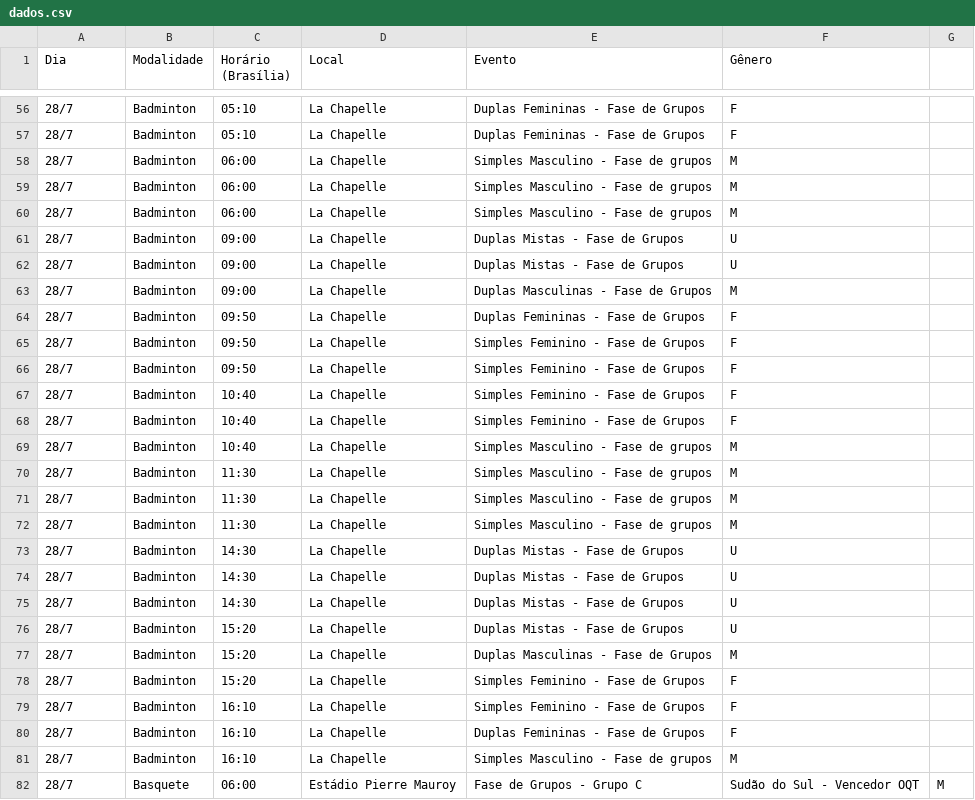
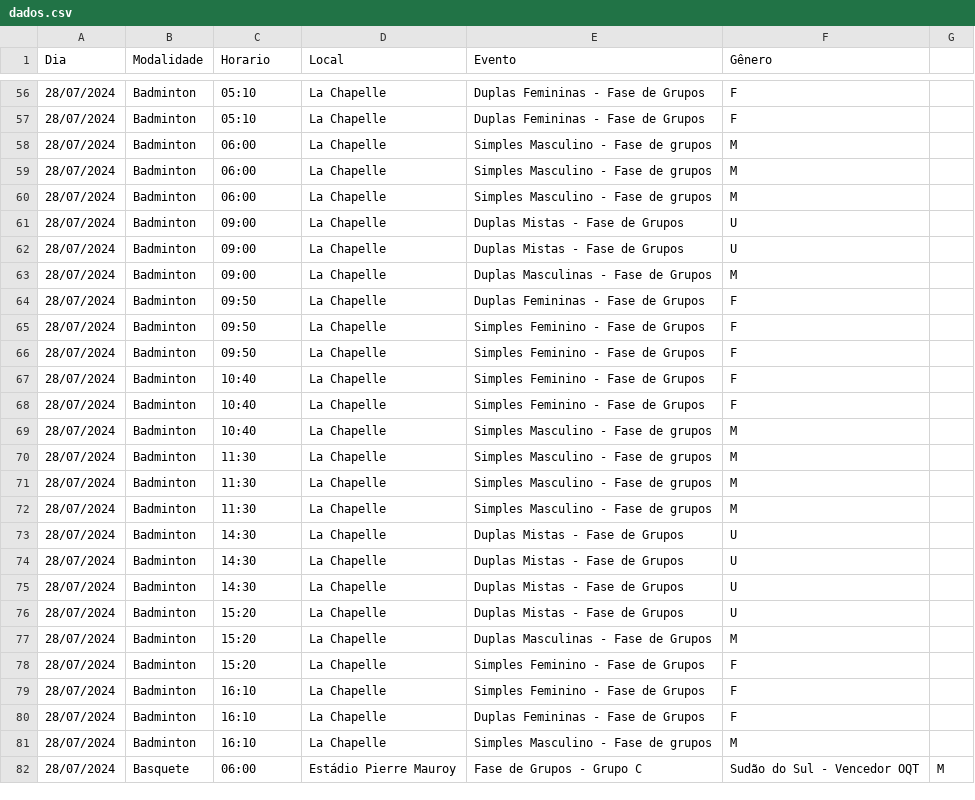
Before and after one commit to leandroohsr/MC656, a CSV file: src/assets/Dados/dados.csv, drawn as a sheet; only a part is shown, gaps mark what is left out; the diff covers the shown part only.

```diff
--- a/src/assets/Dados/dados.csv
+++ b/src/assets/Dados/dados.csv
@@ -1 +1 @@
-Dia,Modalidade,Horário (Brasília),Local,Evento,Gênero
+Dia,Modalidade,Horario,Local,Evento,Gênero
@@ -56,27 +56,27 @@ Dia,Modalidade,Horário (Brasília),Local,Evento,Gênero
-28/7,Badminton,05:10,La Chapelle,Duplas Femininas - Fase de Grupos,F
-28/7,Badminton,05:10,La Chapelle,Duplas Femininas - Fase de Grupos,F
-28/7,Badminton,06:00,La Chapelle,Simples Masculino - Fase de grupos,M
-28/7,Badminton,06:00,La Chapelle,Simples Masculino - Fase de grupos,M
-28/7,Badminton,06:00,La Chapelle,Simples Masculino - Fase de grupos,M
-28/7,Badminton,09:00,La Chapelle,Duplas Mistas - Fase de Grupos,U
-28/7,Badminton,09:00,La Chapelle,Duplas Mistas - Fase de Grupos,U
-28/7,Badminton,09:00,La Chapelle,Duplas Masculinas - Fase de Grupos,M
-28/7,Badminton,09:50,La Chapelle,Duplas Femininas - Fase de Grupos,F
-28/7,Badminton,09:50,La Chapelle,Simples Feminino - Fase de Grupos,F
-28/7,Badminton,09:50,La Chapelle,Simples Feminino - Fase de Grupos,F
-28/7,Badminton,10:40,La Chapelle,Simples Feminino - Fase de Grupos,F
-28/7,Badminton,10:40,La Chapelle,Simples Feminino - Fase de Grupos,F
-28/7,Badminton,10:40,La Chapelle,Simples Masculino - Fase de grupos,M
-28/7,Badminton,11:30,La Chapelle,Simples Masculino - Fase de grupos,M
-28/7,Badminton,11:30,La Chapelle,Simples Masculino - Fase de grupos,M
-28/7,Badminton,11:30,La Chapelle,Simples Masculino - Fase de grupos,M
-28/7,Badminton,14:30,La Chapelle,Duplas Mistas - Fase de Grupos,U
-28/7,Badminton,14:30,La Chapelle,Duplas Mistas - Fase de Grupos,U
-28/7,Badminton,14:30,La Chapelle,Duplas Mistas - Fase de Grupos,U
-28/7,Badminton,15:20,La Chapelle,Duplas Mistas - Fase de Grupos,U
-28/7,Badminton,15:20,La Chapelle,Duplas Masculinas - Fase de Grupos,M
-28/7,Badminton,15:20,La Chapelle,Simples Feminino - Fase de Grupos,F
-28/7,Badminton,16:10,La Chapelle,Simples Feminino - Fase de Grupos,F
-28/7,Badminton,16:10,La Chapelle,Duplas Femininas - Fase de Grupos,F
-28/7,Badminton,16:10,La Chapelle,Simples Masculino - Fase de grupos,M
-28/7,Basquete,06:00,Estádio Pierre Mauroy,Fase de Grupos - Grupo C,Sudão do Sul - Vencedor OQT,M
+28/07/2024,Badminton,05:10,La Chapelle,Duplas Femininas - Fase de Grupos,F
+28/07/2024,Badminton,05:10,La Chapelle,Duplas Femininas - Fase de Grupos,F
+28/07/2024,Badminton,06:00,La Chapelle,Simples Masculino - Fase de grupos,M
+28/07/2024,Badminton,06:00,La Chapelle,Simples Masculino - Fase de grupos,M
+28/07/2024,Badminton,06:00,La Chapelle,Simples Masculino - Fase de grupos,M
+28/07/2024,Badminton,09:00,La Chapelle,Duplas Mistas - Fase de Grupos,U
+28/07/2024,Badminton,09:00,La Chapelle,Duplas Mistas - Fase de Grupos,U
+28/07/2024,Badminton,09:00,La Chapelle,Duplas Masculinas - Fase de Grupos,M
+28/07/2024,Badminton,09:50,La Chapelle,Duplas Femininas - Fase de Grupos,F
+28/07/2024,Badminton,09:50,La Chapelle,Simples Feminino - Fase de Grupos,F
+28/07/2024,Badminton,09:50,La Chapelle,Simples Feminino - Fase de Grupos,F
+28/07/2024,Badminton,10:40,La Chapelle,Simples Feminino - Fase de Grupos,F
+28/07/2024,Badminton,10:40,La Chapelle,Simples Feminino - Fase de Grupos,F
+28/07/2024,Badminton,10:40,La Chapelle,Simples Masculino - Fase de grupos,M
+28/07/2024,Badminton,11:30,La Chapelle,Simples Masculino - Fase de grupos,M
+28/07/2024,Badminton,11:30,La Chapelle,Simples Masculino - Fase de grupos,M
+28/07/2024,Badminton,11:30,La Chapelle,Simples Masculino - Fase de grupos,M
+28/07/2024,Badminton,14:30,La Chapelle,Duplas Mistas - Fase de Grupos,U
+28/07/2024,Badminton,14:30,La Chapelle,Duplas Mistas - Fase de Grupos,U
+28/07/2024,Badminton,14:30,La Chapelle,Duplas Mistas - Fase de Grupos,U
+28/07/2024,Badminton,15:20,La Chapelle,Duplas Mistas - Fase de Grupos,U
+28/07/2024,Badminton,15:20,La Chapelle,Duplas Masculinas - Fase de Grupos,M
+28/07/2024,Badminton,15:20,La Chapelle,Simples Feminino - Fase de Grupos,F
+28/07/2024,Badminton,16:10,La Chapelle,Simples Feminino - Fase de Grupos,F
+28/07/2024,Badminton,16:10,La Chapelle,Duplas Femininas - Fase de Grupos,F
+28/07/2024,Badminton,16:10,La Chapelle,Simples Masculino - Fase de grupos,M
+28/07/2024,Basquete,06:00,Estádio Pierre Mauroy,Fase de Grupos - Grupo C,Sudão do Sul - Vencedor OQT,M
```
Also changed, not shown: 71 edited cells elsewhere in this file.
